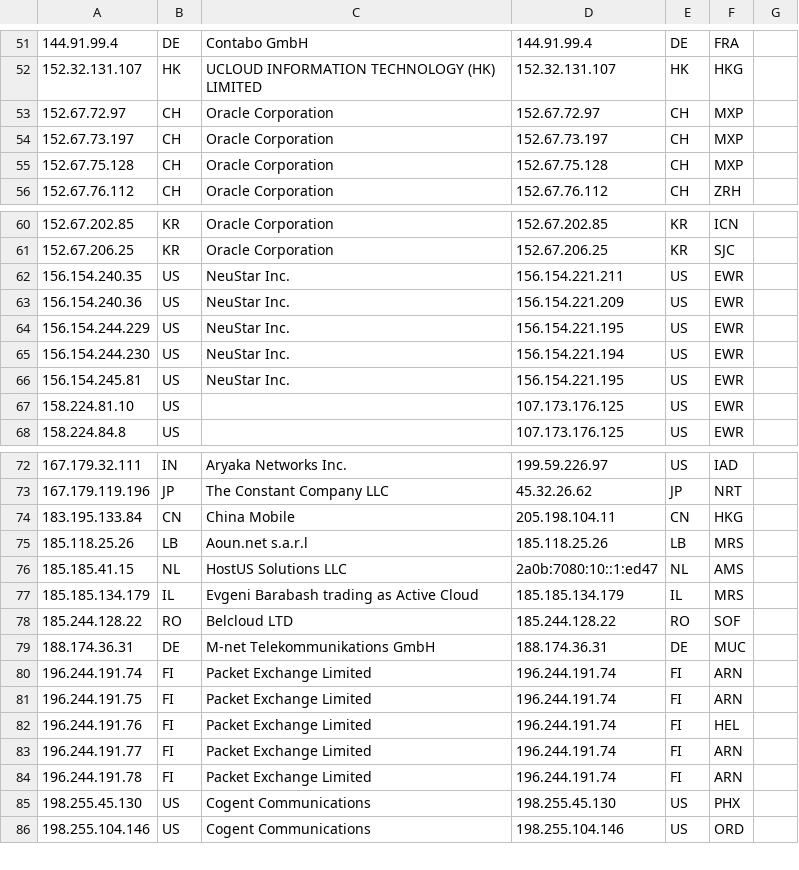
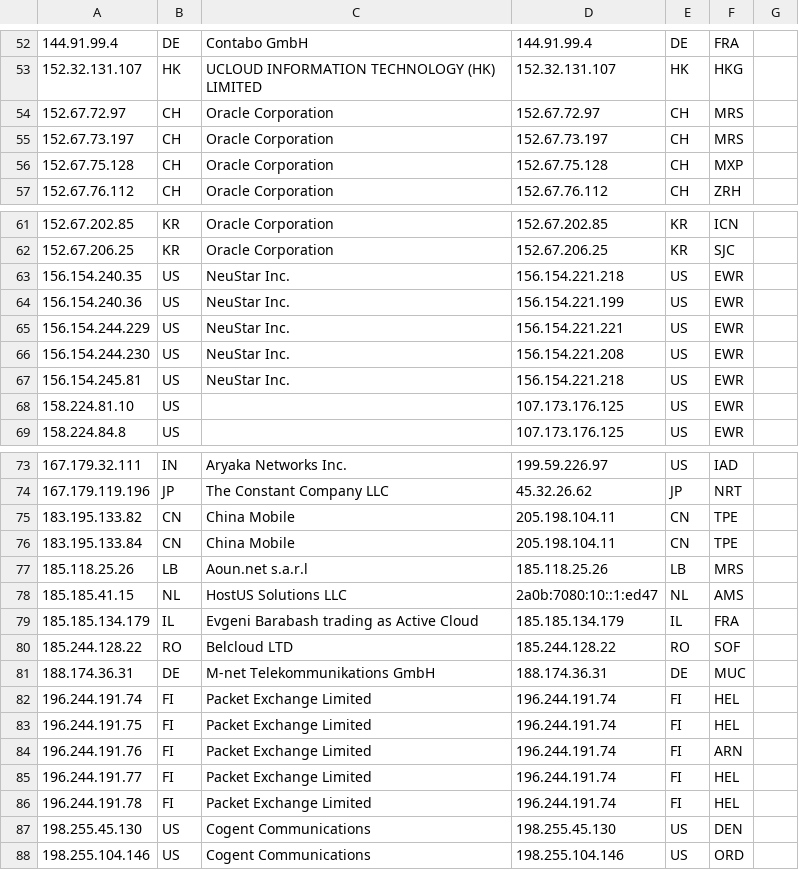
Before and after one commit to tr1s7an/Unofficial-Cloudflare-nodes, a CSV file: results.csv, drawn as a sheet; only a part is shown, gaps mark what is left out; addresses are those after the commit; the diff covers the shown part only; the diff names each change by its address in the sheet, - before the commit and + after, or states it on an @@ line.

Commit message:
Update

```diff
--- a/results.csv
+++ b/results.csv
-F54:F55: MXP
+F54:F55: MRS
-D63: 156.154.221.211
+D63: 156.154.221.218
-D64: 156.154.221.209
+D64: 156.154.221.199
-D65: 156.154.221.195
+D65: 156.154.221.221
-D66: 156.154.221.194
+D66: 156.154.221.208
-D67: 156.154.221.195
+D67: 156.154.221.218
+row 75: 183.195.133.82 | CN | China Mobile | 205.198.104.11 | CN | TPE
-F76: HKG
+F76: TPE
-F79: MRS
+F79: FRA
-F82:F83: ARN
+F82:F83: HEL
-F84: HEL
+F84: ARN
-F85:F86: ARN
+F85:F86: HEL
-F87: PHX
+F87: DEN
```
Also changed, not shown: 1 added row and 8 edited cells elsewhere in this file.
